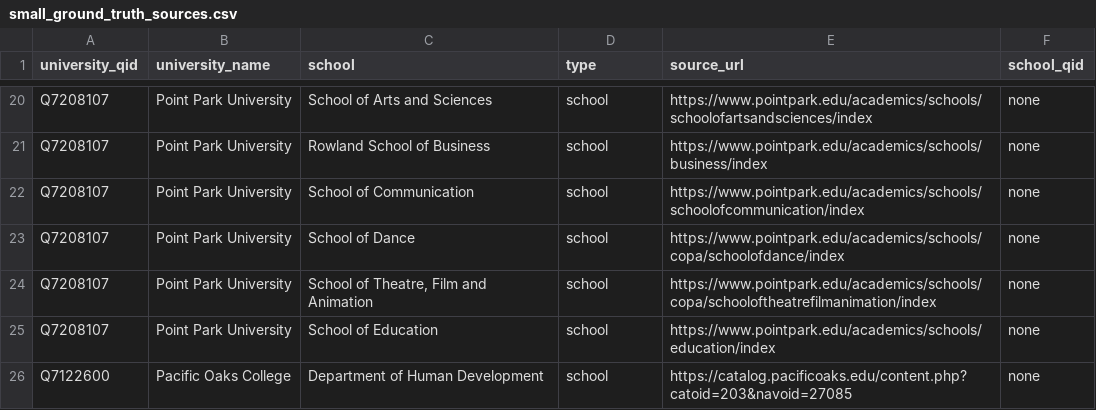
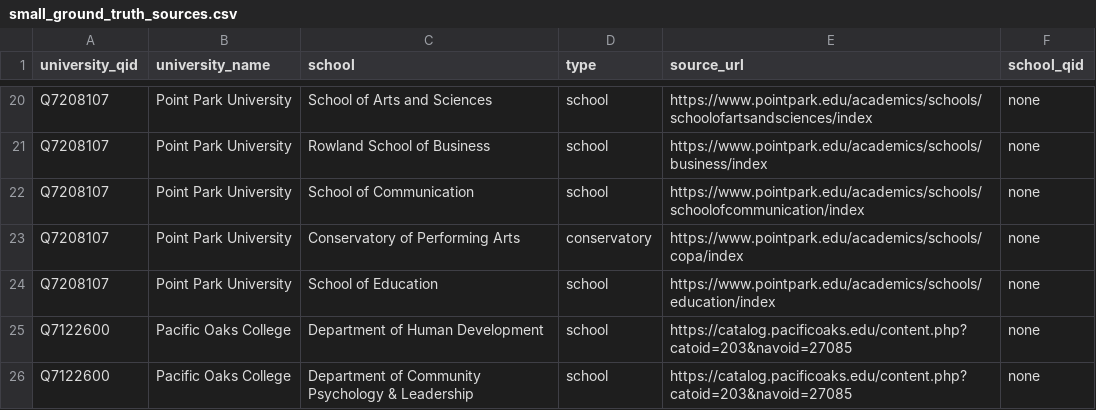
Before and after one commit to ipeirotis-org/academiabot, a CSV file: wikidata_discover/eval/small_ground_truth_sources.csv, drawn as a sheet; only a part is shown, gaps mark what is left out; the shorter side is filled out with more unchanged rows.

```diff
--- a/wikidata_discover/eval/small_ground_truth_sources.csv
+++ b/wikidata_discover/eval/small_ground_truth_sources.csv
@@ -22,4 +22,3 @@ Q7208107,Point Park University,Rowland School of Business,school,https://www.poi
 Q7208107,Point Park University,School of Communication,school,https://www.pointpark.edu/academics/schools/schoolofcommunication/index,none
-Q7208107,Point Park University,School of Dance,school,https://www.pointpark.edu/academics/schools/copa/schoolofdance/index,none
-Q7208107,Point Park University,"School of Theatre, Film and Animation",school,https://www.pointpark.edu/academics/schools/copa/schooloftheatrefilmanimation/index,none
+Q7208107,Point Park University,Conservatory of Performing Arts,conservatory,https://www.pointpark.edu/academics/schools/copa/index,none
 Q7208107,Point Park University,School of Education,school,https://www.pointpark.edu/academics/schools/education/index,none
```
Also changed, not shown: 1 other file.
